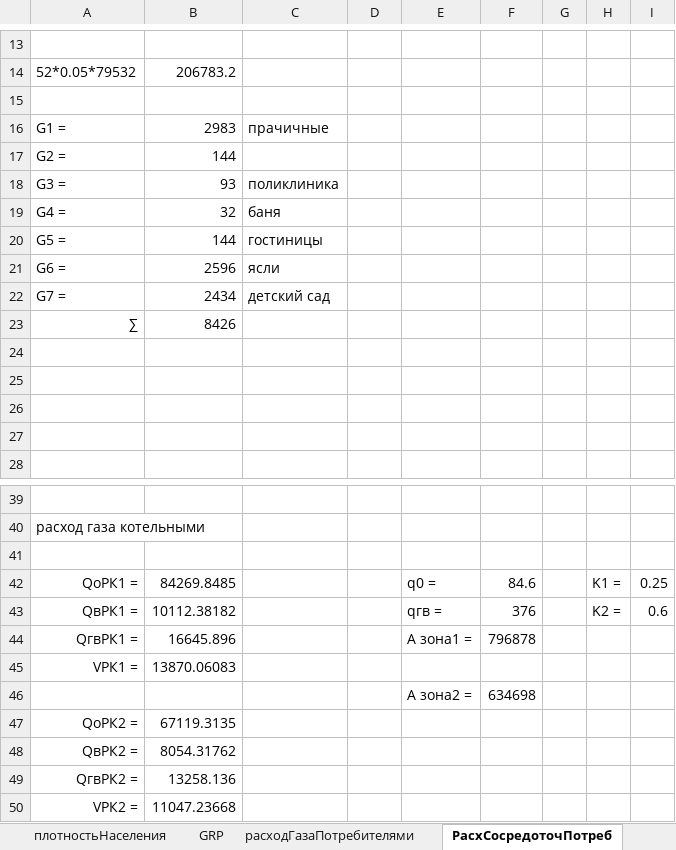
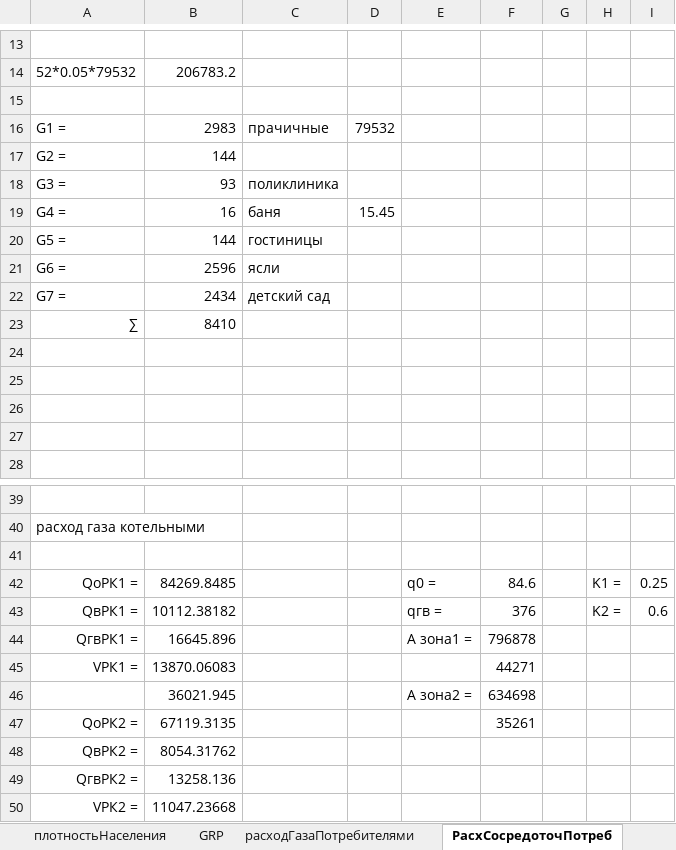
Before and after one commit to vetrogon-sys/ASK_Diplom, an Excel workbook: documentation/calculation/GazProperties.xlsx, sheet РасхСосредоточПотреб, drawn as a sheet; only a part is shown, gaps mark what is left out; values as stored, in another font and other column widths than the file's, no borders; the diff names each change by its address in the sheet, - before the commit and + after, or states it on an @@ line.

```diff
--- a/documentation/calculation/GazProperties.xlsx (sheet РасхСосредоточПотреб)
+++ b/documentation/calculation/GazProperties.xlsx (sheet РасхСосредоточПотреб)
-D16: (empty)
+D16: 79532
-B19: 32
+B19: 16
-D19: (empty)
+D19: 15.45
-B23: 8426
+B23: 8410
-F45: (empty)
+F45: 44271
-B46: (empty)
+B46: 36021.945
-F47: (empty)
+F47: 35261
```
Also changed, not shown: sheet гидрРасчвнутр, sheet КольцевойРасчет, sheet гидрРасчКварт, sheet ЧасовыеРасходы, sheet РасчРасхСосредоточПотр, sheet расходГазаПотребителями, 3 other files.
